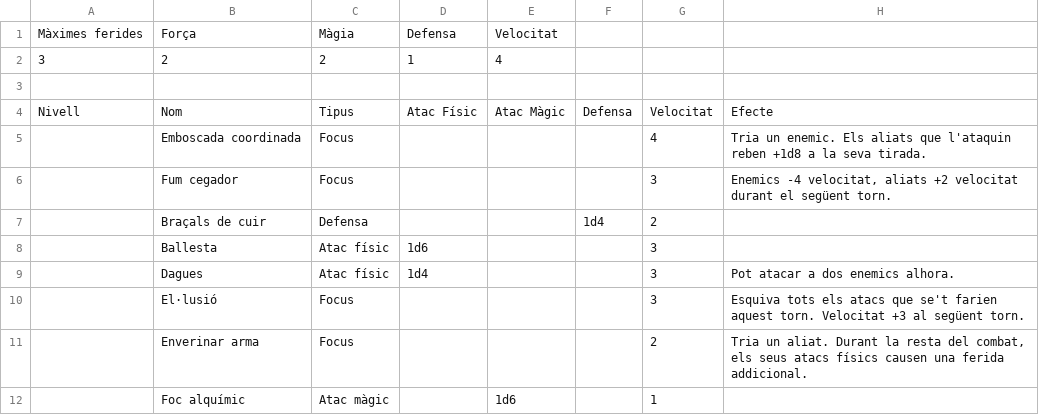
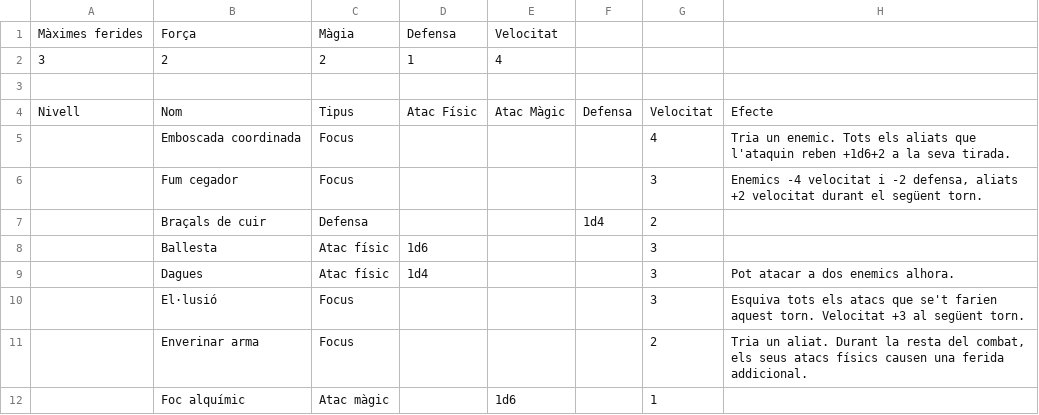
Before and after one commit to guillemcordoba/pimpampum, a CSV file: rules/classes/rogue.csv, drawn as a sheet.

```diff
--- a/rules/classes/rogue.csv
+++ b/rules/classes/rogue.csv
@@ -4,4 +4,4 @@ Màximes ferides,Força,Màgia,Defensa,Velocitat,,,
 Nivell,Nom,Tipus,Atac Físic,Atac Màgic,Defensa,Velocitat,Efecte
-,Emboscada coordinada,Focus,,,,4,Tria un enemic. Els aliats que l'ataquin reben +1d8 a la seva tirada.
-,Fum cegador,Focus,,,,3,"Enemics -4 velocitat, aliats +2 velocitat durant el següent torn."
+,Emboscada coordinada,Focus,,,,4,Tria un enemic. Tots els aliats que l'ataquin reben +1d6+2 a la seva tirada.
+,Fum cegador,Focus,,,,3,"Enemics -4 velocitat i -2 defensa, aliats +2 velocitat durant el següent torn."
 ,Braçals de cuir,Defensa,,,1d4,2,
```
Also changed, not shown: rules/classes/fighter.csv, rules/classes/wizard.csv, 4 other files.
